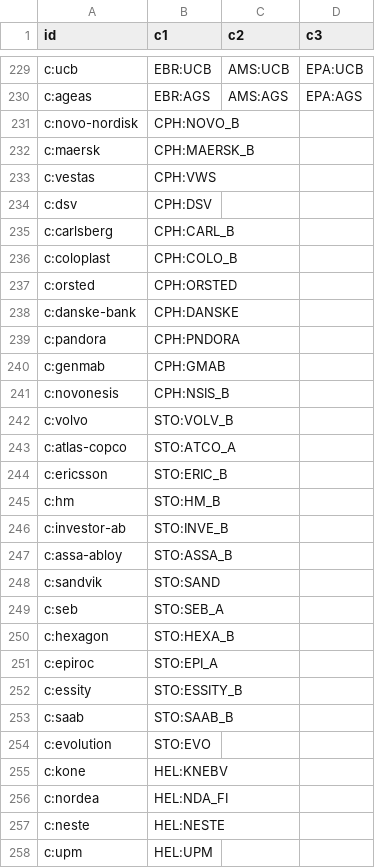
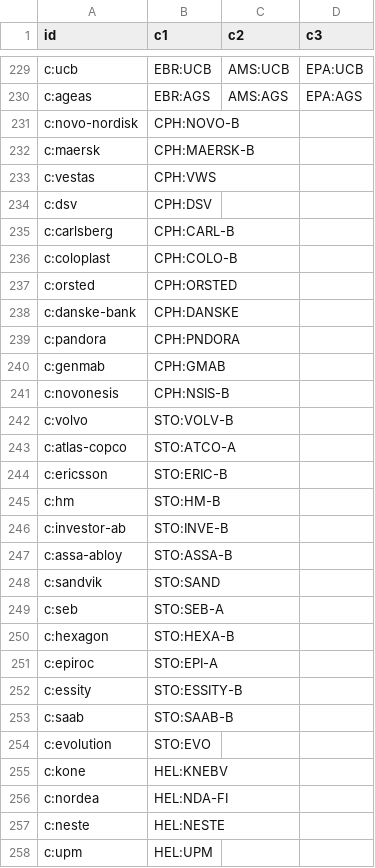
Before and after one commit to n7497nbtjh-crypto/Bourse, a CSV file: cf/site/data/gf.csv, drawn as a sheet; only a part is shown, gaps mark what is left out; the diff covers the shown part only.

```diff
--- a/cf/site/data/gf.csv
+++ b/cf/site/data/gf.csv
@@ -230,8 +230,8 @@ c:ucb,EBR:UCB,AMS:UCB,EPA:UCB
 c:ageas,EBR:AGS,AMS:AGS,EPA:AGS
-c:novo-nordisk,CPH:NOVO_B,,
-c:maersk,CPH:MAERSK_B,,
+c:novo-nordisk,CPH:NOVO-B,,
+c:maersk,CPH:MAERSK-B,,
 c:vestas,CPH:VWS,,
 c:dsv,CPH:DSV,,
-c:carlsberg,CPH:CARL_B,,
-c:coloplast,CPH:COLO_B,,
+c:carlsberg,CPH:CARL-B,,
+c:coloplast,CPH:COLO-B,,
 c:orsted,CPH:ORSTED,,
@@ -240,18 +240,18 @@ c:pandora,CPH:PNDORA,,
 c:genmab,CPH:GMAB,,
-c:novonesis,CPH:NSIS_B,,
-c:volvo,STO:VOLV_B,,
-c:atlas-copco,STO:ATCO_A,,
-c:ericsson,STO:ERIC_B,,
-c:hm,STO:HM_B,,
-c:investor-ab,STO:INVE_B,,
-c:assa-abloy,STO:ASSA_B,,
+c:novonesis,CPH:NSIS-B,,
+c:volvo,STO:VOLV-B,,
+c:atlas-copco,STO:ATCO-A,,
+c:ericsson,STO:ERIC-B,,
+c:hm,STO:HM-B,,
+c:investor-ab,STO:INVE-B,,
+c:assa-abloy,STO:ASSA-B,,
 c:sandvik,STO:SAND,,
-c:seb,STO:SEB_A,,
-c:hexagon,STO:HEXA_B,,
-c:epiroc,STO:EPI_A,,
-c:essity,STO:ESSITY_B,,
-c:saab,STO:SAAB_B,,
+c:seb,STO:SEB-A,,
+c:hexagon,STO:HEXA-B,,
+c:epiroc,STO:EPI-A,,
+c:essity,STO:ESSITY-B,,
+c:saab,STO:SAAB-B,,
 c:evolution,STO:EVO,,
 c:kone,HEL:KNEBV,,
-c:nordea,HEL:NDA_FI,,
+c:nordea,HEL:NDA-FI,,
 c:neste,HEL:NESTE,,
```
Also changed, not shown: 18 edited cells elsewhere in this file, 1 other file.
